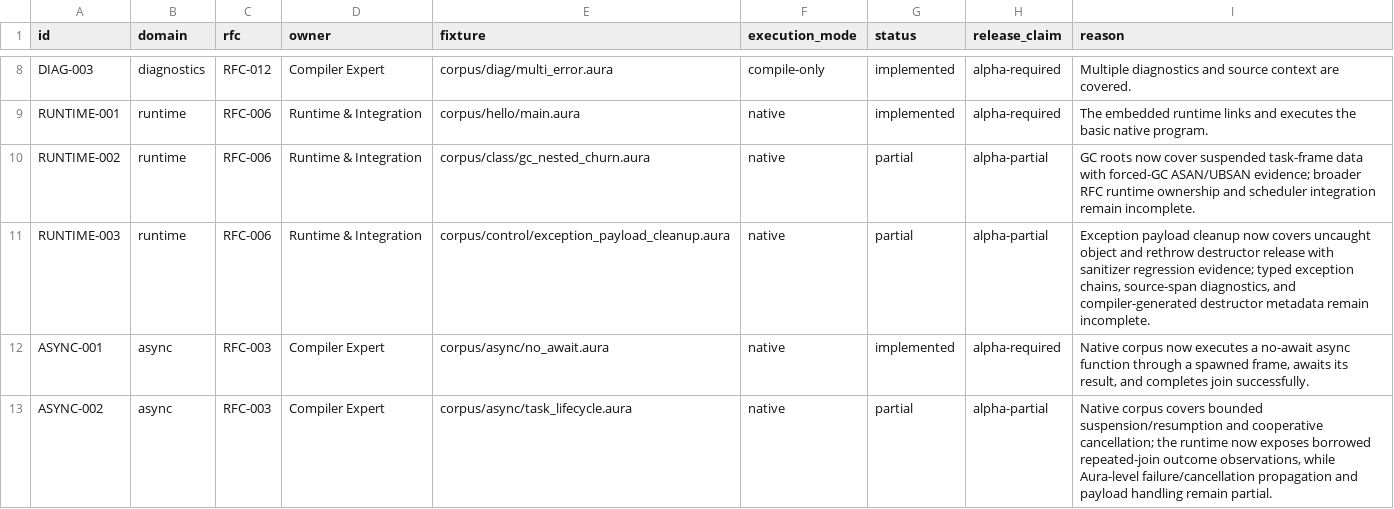
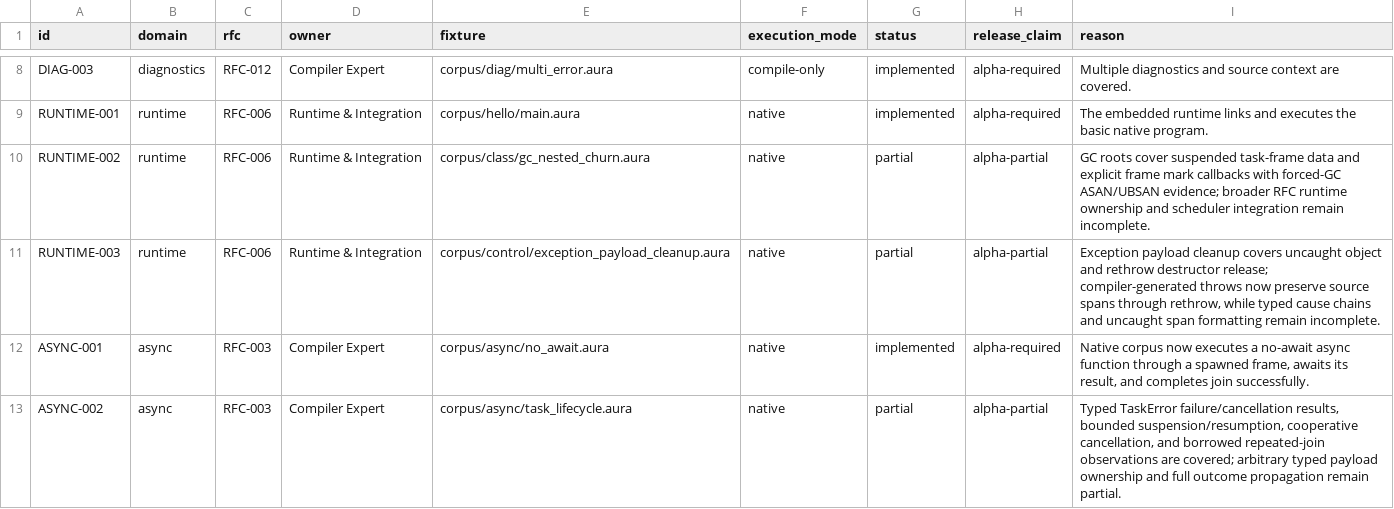
Before and after one commit to auraspace/aura, a TSV file: docs/plans/v0.1.1-alpha/contract-matrix.tsv, drawn as a sheet; only a part is shown, gaps mark what is left out; the diff covers the shown part only.

Commit message:
docs(alpha): refresh runtime async io http ffi evidence

```diff
--- a/docs/plans/v0.1.1-alpha/contract-matrix.tsv
+++ b/docs/plans/v0.1.1-alpha/contract-matrix.tsv
@@ -9,5 +9,5 @@ DIAG-003	diagnostics	RFC-012	Compiler Expert	corpus/diag/multi_error.aura	compil
 RUNTIME-001	runtime	RFC-006	Runtime & Integration	corpus/hello/main.aura	native	implemented	alpha-required	The embedded runtime links and executes the basic native program.
-RUNTIME-002	runtime	RFC-006	Runtime & Integration	corpus/class/gc_nested_churn.aura	native	partial	alpha-partial	GC roots now cover suspended task-frame data with forced-GC ASAN/UBSAN evidence; broader RFC runtime ownership and scheduler integration remain incomplete.
-RUNTIME-003	runtime	RFC-006	Runtime & Integration	corpus/control/exception_payload_cleanup.aura	native	partial	alpha-partial	Exception payload cleanup now covers uncaught object and rethrow destructor release with sanitizer regression evidence; typed exception chains, source-span diagnostics, and compiler-generated destructor metadata remain incomplete.
+RUNTIME-002	runtime	RFC-006	Runtime & Integration	corpus/class/gc_nested_churn.aura	native	partial	alpha-partial	GC roots cover suspended task-frame data and explicit frame mark callbacks with forced-GC ASAN/UBSAN evidence; broader RFC runtime ownership and scheduler integration remain incomplete.
+RUNTIME-003	runtime	RFC-006	Runtime & Integration	corpus/control/exception_payload_cleanup.aura	native	partial	alpha-partial	Exception payload cleanup covers uncaught object and rethrow destructor release; compiler-generated throws now preserve source spans through rethrow, while typed cause chains and uncaught span formatting remain incomplete.
 ASYNC-001	async	RFC-003	Compiler Expert	corpus/async/no_await.aura	native	implemented	alpha-required	Native corpus now executes a no-await async function through a spawned frame, awaits its result, and completes join successfully.
-ASYNC-002	async	RFC-003	Compiler Expert	corpus/async/task_lifecycle.aura	native	partial	alpha-partial	Native corpus covers bounded suspension/resumption and cooperative cancellation; the runtime now exposes borrowed repeated-join outcome observations, while Aura-level failure/cancellation propagation and payload handling remain partial.
+ASYNC-002	async	RFC-003	Compiler Expert	corpus/async/task_lifecycle.aura	native	partial	alpha-partial	Typed TaskError failure/cancellation results, bounded suspension/resumption, cooperative cancellation, and borrowed repeated-join observations are covered; arbitrary typed payload ownership and full outcome propagation remain partial.
```
Also changed, not shown: 5 edited cells elsewhere in this file.
